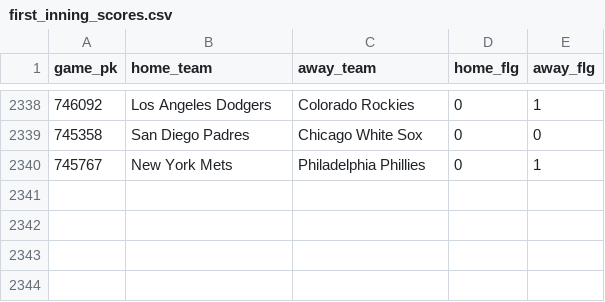
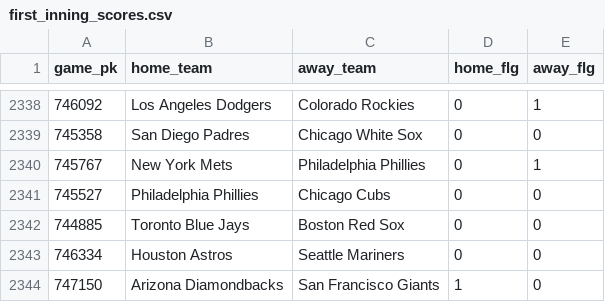
Before and after one commit to chadallison/mlb24, a CSV file: data/first_inning_scores.csv, drawn as a sheet; only a part is shown, gaps mark what is left out.

```diff
--- a/data/first_inning_scores.csv
+++ b/data/first_inning_scores.csv
@@ -2340 +2340,5 @@ game_pk,home_team,away_team,home_flg,away_flg
 745767,New York Mets,Philadelphia Phillies,0,1
+745527,Philadelphia Phillies,Chicago Cubs,0,0
+744885,Toronto Blue Jays,Boston Red Sox,0,0
+746334,Houston Astros,Seattle Mariners,0,0
+747150,Arizona Diamondbacks,San Francisco Giants,1,0
```
Also changed, not shown: data/end_games.csv, data/first_scorers.csv, 22 other files.
